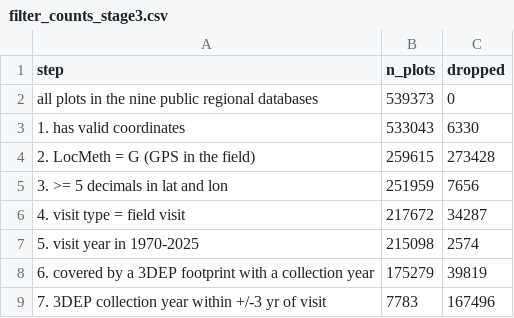
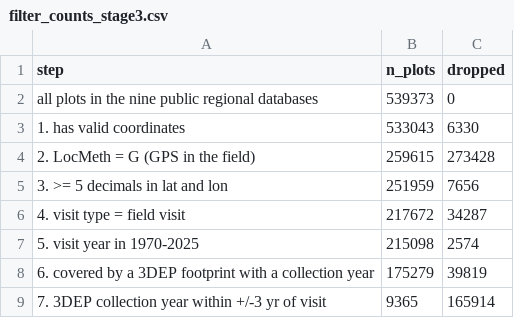
Before and after one commit to CU-ESIIL/EAGLE, a CSV file: data_cleaning/lfrdb/catalog/filter_counts_stage3.csv, drawn as a sheet.

```diff
--- a/data_cleaning/lfrdb/catalog/filter_counts_stage3.csv
+++ b/data_cleaning/lfrdb/catalog/filter_counts_stage3.csv
@@ -8,2 +8,2 @@ all plots in the nine public regional databases,539373,0
 6. covered by a 3DEP footprint with a collection year,175279,39819
-7. 3DEP collection year within +/-3 yr of visit,7783,167496
+7. 3DEP collection year within +/-3 yr of visit,9365,165914
```
Also changed, not shown: data_cleaning/lfrdb/catalog/ecosys_counts_matched.csv, data_cleaning/lfrdb/catalog/filter_counts.csv, 9 other files.
